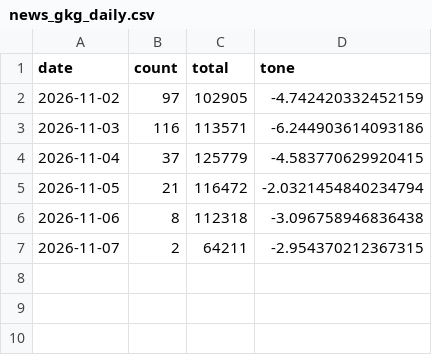
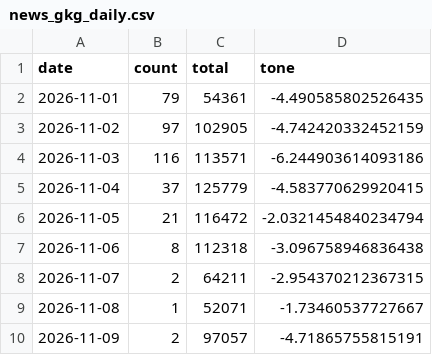
Before and after one commit to gamensound-spec/war-alert, a CSV file: data/news_gkg_daily.csv, drawn as a sheet.

```diff
--- a/data/news_gkg_daily.csv
+++ b/data/news_gkg_daily.csv
@@ -1,2 +1,3 @@
 date,count,total,tone
+2026-11-01,79,54361,-4.490585802526435
 2026-11-02,97,102905,-4.742420332452159
@@ -7 +8,3 @@ date,count,total,tone
 2026-11-07,2,64211,-2.954370212367315
+2026-11-08,1,52071,-1.73460537727667
+2026-11-09,2,97057,-4.71865755815191
```
Also changed, not shown: data/embassy_log.csv, data/hotel_prices.csv, 12 other files.
